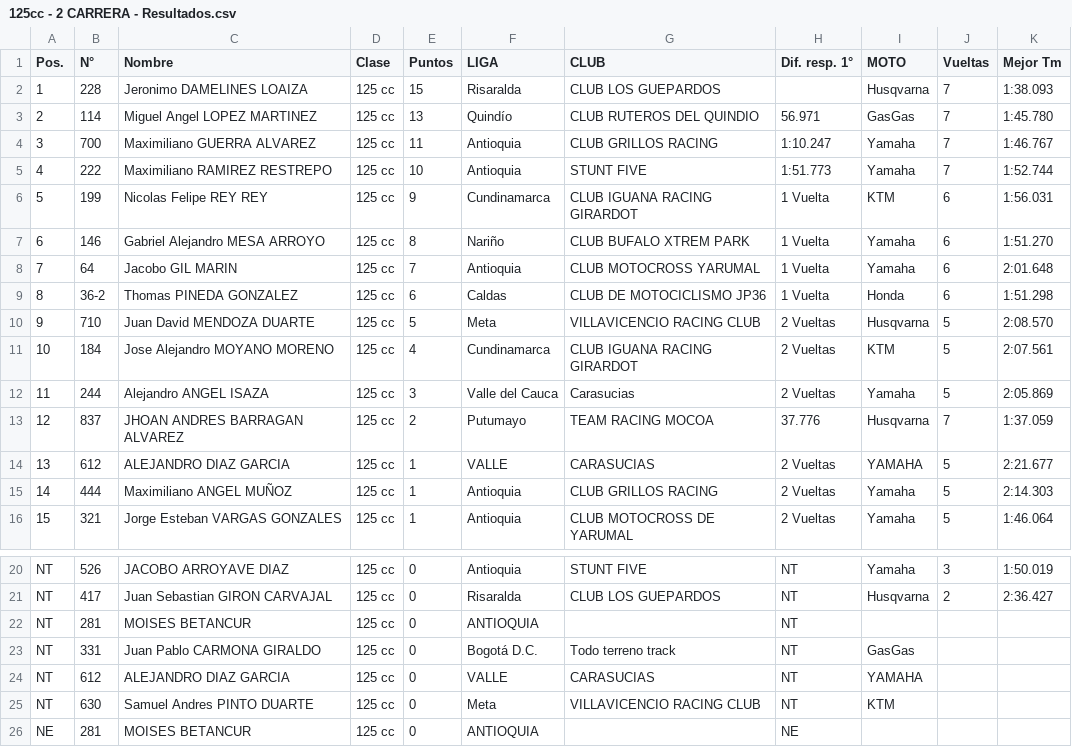
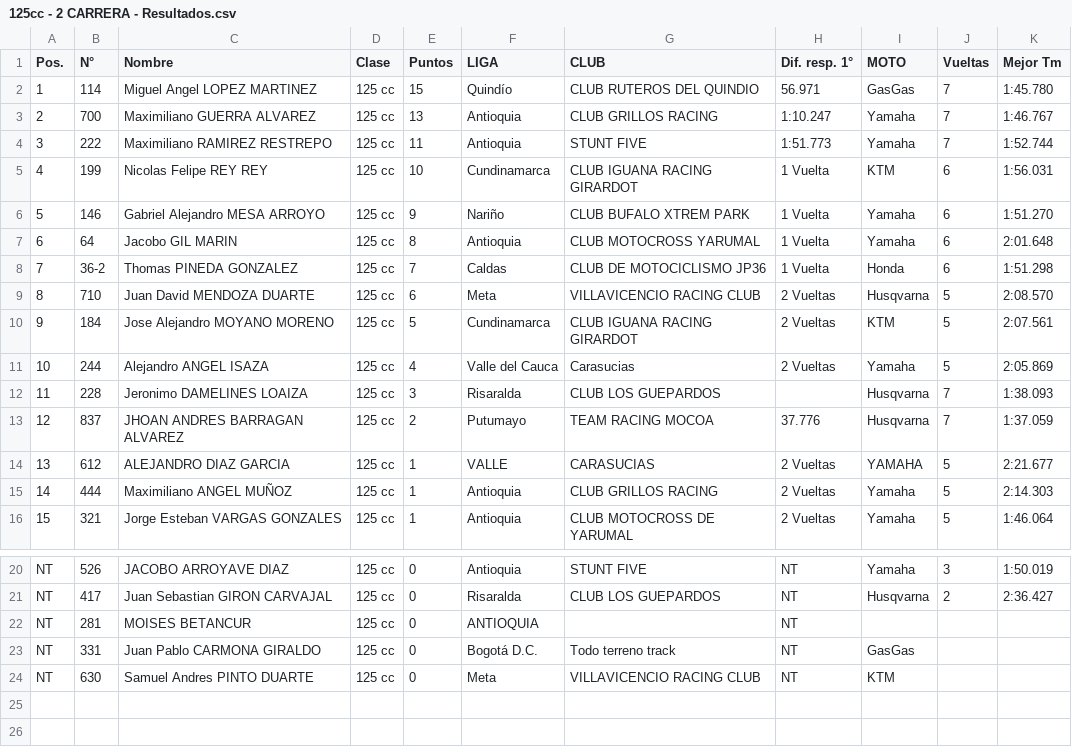
Before and after one commit to MauricioS98/Fedemoto-2026, a CSV file: Resultados_validas/Motocross/Primer semestre/FILES EXPORTED/125cc - 2 CARRERA - Resultados.csv, drawn as a sheet; only a part is shown, gaps mark what is left out; removed rows and columns are numbered as before the commit, all else as after; the diff names each change by its address in the sheet, - before the commit and + after, or states it on an @@ line.

Commit message:
Resultados 1 - I VAL NACIONAL DE MX, updated

```diff
--- a/Resultados_validas/Motocross/Primer semestre/FILES EXPORTED/125cc - 2 CARRERA - Resultados.csv
+++ b/Resultados_validas/Motocross/Primer semestre/FILES EXPORTED/125cc - 2 CARRERA - Resultados.csv
-row 2: 1 | 228 | Jeronimo DAMELINES LOAIZA | 125 cc | 15 | Risaralda | CLUB LOS GUEPARDOS |  | Husqvarna | 7 | 1:38.093
@@ column A (Pos.) renumbered between rows 2 and 11 @@
-E2 (Puntos): 13
+E2 (Puntos): 15
-E3 (Puntos): 11
+E3 (Puntos): 13
-E4 (Puntos): 10
+E4 (Puntos): 11
-E5 (Puntos): 9
+E5 (Puntos): 10
-E6 (Puntos): 8
+E6 (Puntos): 9
-E7 (Puntos): 7
+E7 (Puntos): 8
-E8 (Puntos): 6
+E8 (Puntos): 7
-E9 (Puntos): 5
+E9 (Puntos): 6
-E10 (Puntos): 4
+E10 (Puntos): 5
-E11 (Puntos): 3
+E11 (Puntos): 4
+row 12: 11 | 228 | Jeronimo DAMELINES LOAIZA | 125 cc | 3 | Risaralda | CLUB LOS GUEPARDOS |  | Husqvarna | 7 | 1:38.093
-row 24: NT | 612 | ALEJANDRO DIAZ GARCIA | 125 cc | 0 | VALLE | CARASUCIAS | NT | YAMAHA
-row 26: NE | 281 | MOISES BETANCUR | 125 cc | 0 | ANTIOQUIA |  | NE
```
Also changed, not shown: Resultados_validas/Motocross/Primer semestre/FILES EXPORTED/125cc - final - resultados.csv, 2 other files.
